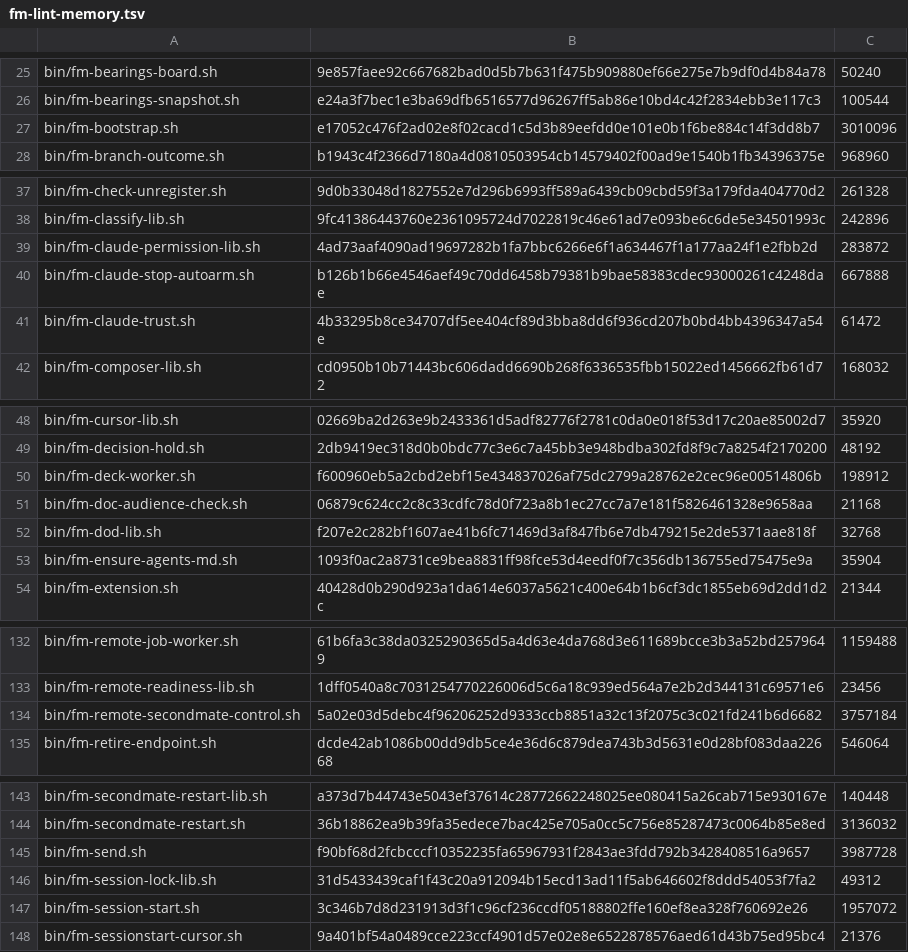
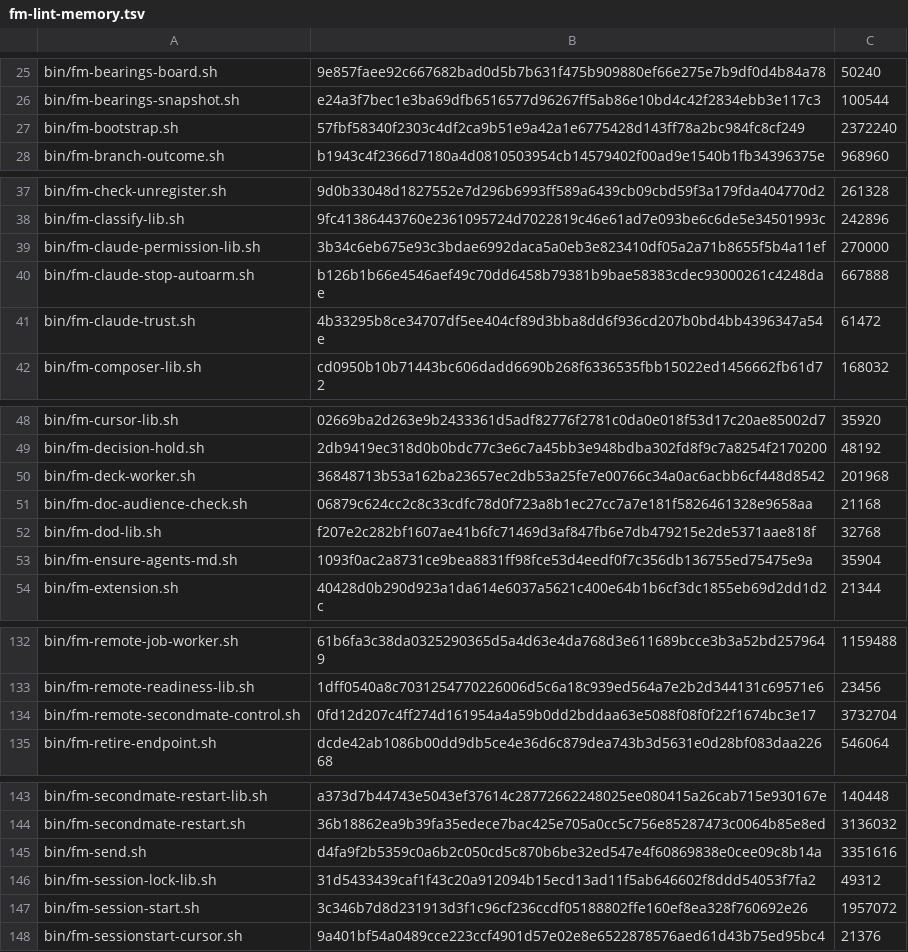
Before and after one commit to bastotec/firstmate, a TSV file: bin/fm-lint-memory.tsv, drawn as a sheet; only a part is shown, gaps mark what is left out; the diff covers the shown part only.

```diff
--- a/bin/fm-lint-memory.tsv
+++ b/bin/fm-lint-memory.tsv
@@ -26,3 +26,3 @@ bin/fm-bearings-board.sh	9e857faee92c667682bad0d5b7b631f475b909880ef66e275e7b9df
 bin/fm-bearings-snapshot.sh	e24a3f7bec1e3ba69dfb6516577d96267ff5ab86e10bd4c42f2834ebb3e117c3	100544
-bin/fm-bootstrap.sh	e17052c476f2ad02e8f02cacd1c5d3b89eefdd0e101e0b1f6be884c14f3dd8b7	3010096
+bin/fm-bootstrap.sh	57fbf58340f2303c4df2ca9b51e9a42a1e6775428d143ff78a2bc984fc8cf249	2372240
 bin/fm-branch-outcome.sh	b1943c4f2366d7180a4d0810503954cb14579402f00ad9e1540b1fb34396375e	968960
@@ -38,3 +38,3 @@ bin/fm-check-unregister.sh	9d0b33048d1827552e7d296b6993ff589a6439cb09cbd59f3a179
 bin/fm-classify-lib.sh	9fc41386443760e2361095724d7022819c46e61ad7e093be6c6de5e34501993c	242896
-bin/fm-claude-permission-lib.sh	4ad73aaf4090ad19697282b1fa7bbc6266e6f1a634467f1a177aa24f1e2fbb2d	283872
+bin/fm-claude-permission-lib.sh	3b34c6eb675e93c3bdae6992daca5a0eb3e823410df05a2a71b8655f5b4a11ef	270000
 bin/fm-claude-stop-autoarm.sh	b126b1b66e4546aef49c70dd6458b79381b9bae58383cdec93000261c4248dae	667888
@@ -49,3 +49,3 @@ bin/fm-cursor-lib.sh	02669ba2d263e9b2433361d5adf82776f2781c0da0e018f53d17c20ae85
 bin/fm-decision-hold.sh	2db9419ec318d0b0bdc77c3e6c7a45bb3e948bdba302fd8f9c7a8254f2170200	48192
-bin/fm-deck-worker.sh	f600960eb5a2cbd2ebf15e434837026af75dc2799a28762e2cec96e00514806b	198912
+bin/fm-deck-worker.sh	36848713b53a162ba23657ec2db53a25fe7e00766c34a0ac6acbb6cf448d8542	201968
 bin/fm-doc-audience-check.sh	06879c624cc2c8c33cdfc78d0f723a8b1ec27cc7a7e181f5826461328e9658aa	21168
@@ -133,3 +133,3 @@ bin/fm-remote-job-worker.sh	61b6fa3c38da0325290365d5a4d63e4da768d3e611689bcce3b3
 bin/fm-remote-readiness-lib.sh	1dff0540a8c7031254770226006d5c6a18c939ed564a7e2b2d344131c69571e6	23456
-bin/fm-remote-secondmate-control.sh	5a02e03d5debc4f96206252d9333ccb8851a32c13f2075c3c021fd241b6d6682	3757184
+bin/fm-remote-secondmate-control.sh	0fd12d207c4ff274d161954a4a59b0dd2bddaa63e5088f08f0f22f1674bc3e17	3732704
 bin/fm-retire-endpoint.sh	dcde42ab1086b00dd9db5ce4e36d6c879dea743b3d5631e0d28bf083daa22668	546064
@@ -144,3 +144,3 @@ bin/fm-secondmate-restart-lib.sh	a373d7b44743e5043ef37614c28772662248025ee080415
 bin/fm-secondmate-restart.sh	36b18862ea9b39fa35edece7bac425e705a0cc5c756e85287473c0064b85e8ed	3136032
-bin/fm-send.sh	f90bf68d2fcbcccf10352235fa65967931f2843ae3fdd792b3428408516a9657	3987728
+bin/fm-send.sh	d4fa9f2b5359c0a6b2c050cd5c870b6be32ed547e4f60869838e0cee09c8b14a	3351616
 bin/fm-session-lock-lib.sh	31d5433439caf1f43c20a912094b15ecd13ad11f5ab646602f8ddd54053f7fa2	49312
```
Also changed, not shown: 50 edited cells elsewhere in this file, 1 other file.
